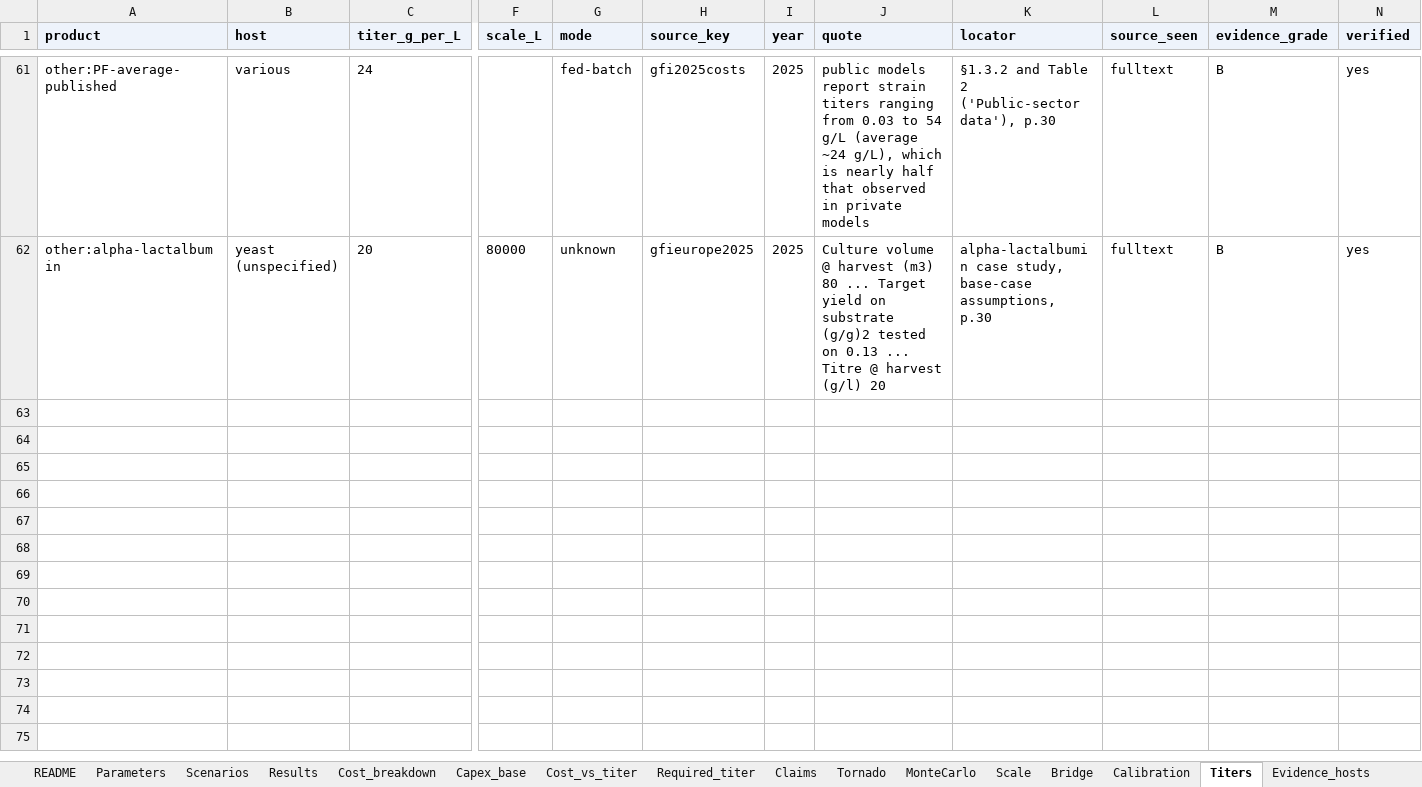
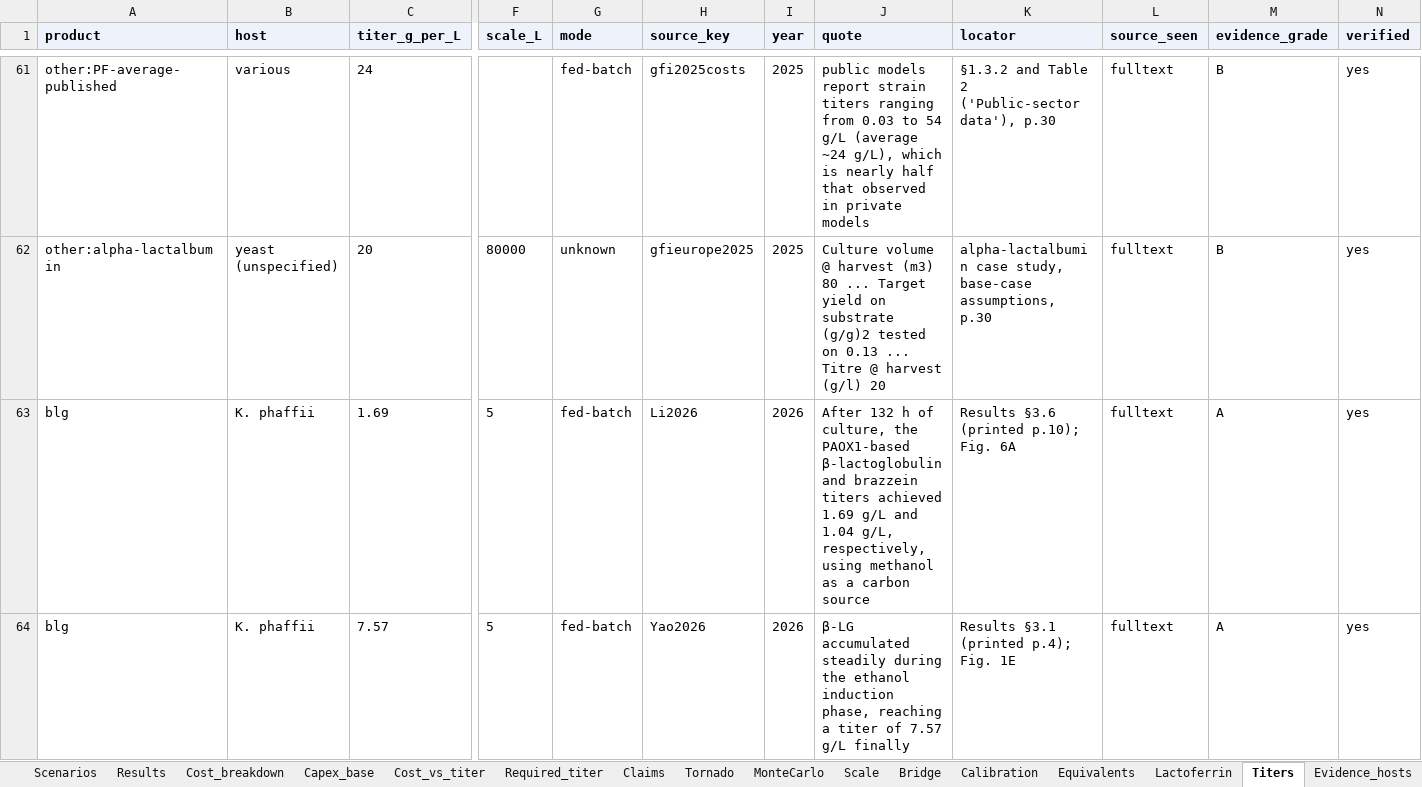
Before and after one commit to PabloAMC/precision-fermentation-TEA, an Excel workbook: report/pf_tea_SI.xlsx, sheet Titers, drawn as a sheet; only a part is shown, gaps mark what is left out; values as stored, in another font and other column widths than the file's, no borders; rows hold the shown columns only; the diff covers the shown part only; the diff names each change by its address in the sheet, - before the commit and + after, or states it on an @@ line.

```diff
--- a/report/pf_tea_SI.xlsx (sheet Titers)
+++ b/report/pf_tea_SI.xlsx (sheet Titers)
+sheet tab: Equivalents
+sheet tab: Lactoferrin
+row 63: blg | K. phaffii | 1.69 | 5 | fed-batch | Li2026 | 2026 | After 132 h of culture, the PAOX1-based β-lactoglobulin and brazzein titers achieved 1.69 g/L and 1.04 g/L, respectively, using methanol as a carbon source | Results §3.6 (printed p.10); Fig. 6A | fulltext | A | yes
+row 64: blg | K. phaffii | 7.57 | 5 | fed-batch | Yao2026 | 2026 | β-LG accumulated steadily during the ethanol induction phase, reaching a titer of 7.57 g/L finally | Results §3.1 (printed p.4); Fig. 1E | fulltext | A | yes
```
Also changed, not shown: 4 added rows and 38 edited cells elsewhere in this sheet, sheet Tornado, sheet Parameters, sheet Cost_breakdown, sheet Results, sheet Required_titer, sheet Scenarios, 12 more sheets, other sheet tabs, 35 other files.
